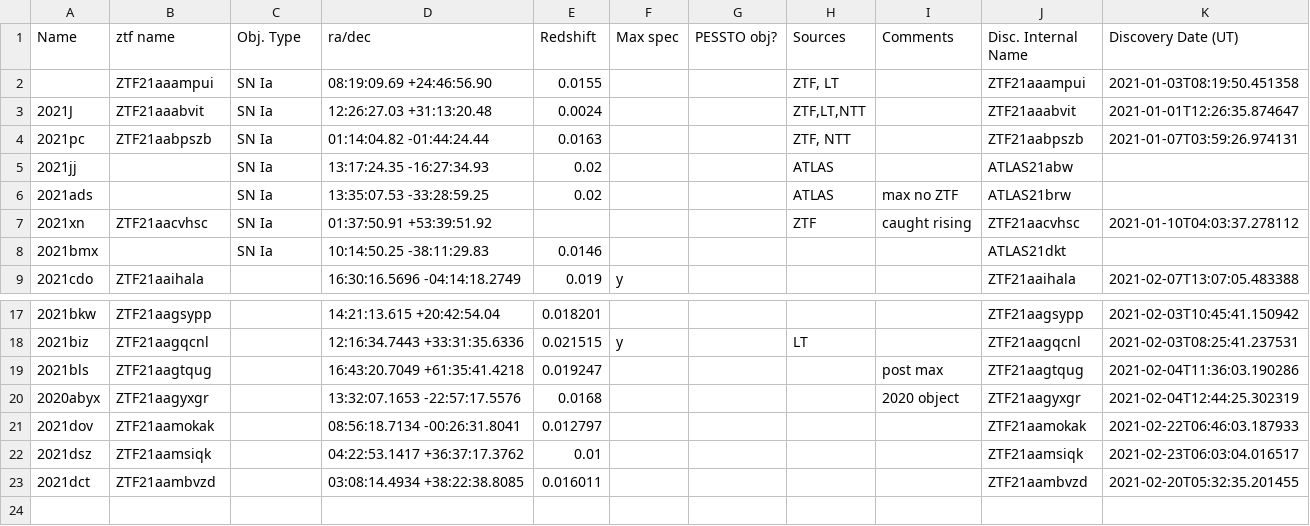
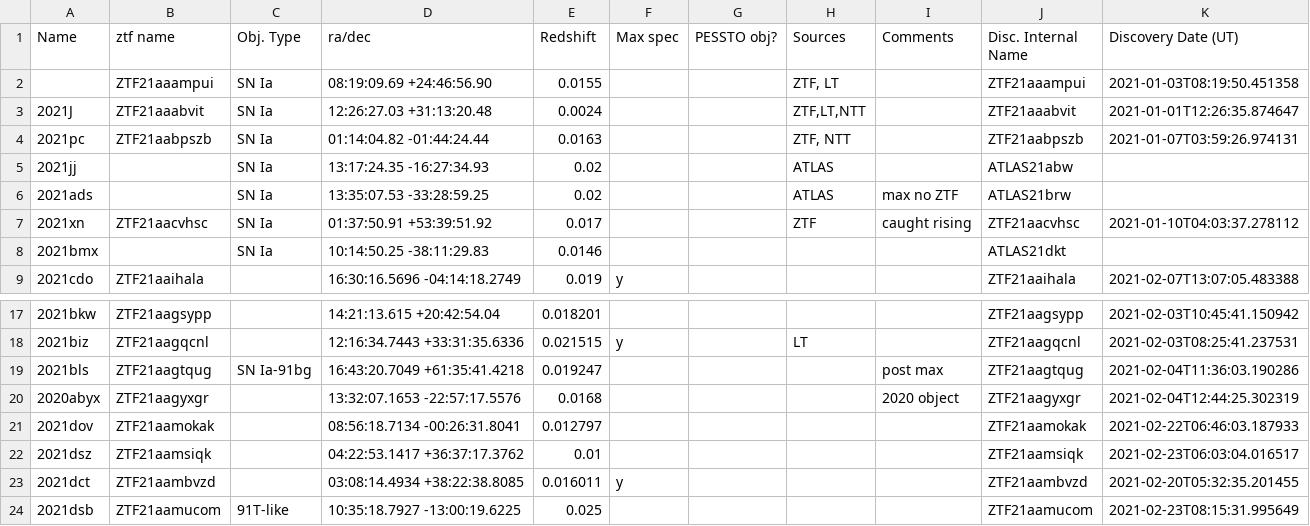
Before and after one commit to SiPrentice/Ia_database, a CSV file: 2021_SNeIa.csv, drawn as a sheet; only a part is shown, gaps mark what is left out.

```diff
--- a/2021_SNeIa.csv
+++ b/2021_SNeIa.csv
@@ -6,3 +6,3 @@ Name	ztf name	Obj. Type	ra/dec	Redshift	Max spec	PESSTO obj?	Sources	Comments	Di
 2021ads		SN Ia	13:35:07.53 -33:28:59.25	0.02			ATLAS	max no ZTF	ATLAS21brw	
-2021xn	ZTF21aacvhsc	SN Ia	01:37:50.91 +53:39:51.92				ZTF	caught rising	ZTF21aacvhsc	2021-01-10T04:03:37.278112
+2021xn	ZTF21aacvhsc	SN Ia	01:37:50.91 +53:39:51.92	0.017			ZTF	caught rising	ZTF21aacvhsc	2021-01-10T04:03:37.278112
 2021bmx		SN Ia	10:14:50.25 -38:11:29.83	0.0146					ATLAS21dkt	
@@ -18,3 +18,3 @@ Name	ztf name	Obj. Type	ra/dec	Redshift	Max spec	PESSTO obj?	Sources	Comments	Di
 2021biz	ZTF21aagqcnl		12:16:34.7443 +33:31:35.6336	0.021515	y		LT		ZTF21aagqcnl	2021-02-03T08:25:41.237531
-2021bls	ZTF21aagtqug		16:43:20.7049 +61:35:41.4218	0.019247				post max	ZTF21aagtqug	2021-02-04T11:36:03.190286
+2021bls	ZTF21aagtqug	SN Ia-91bg	16:43:20.7049 +61:35:41.4218	0.019247				post max	ZTF21aagtqug	2021-02-04T11:36:03.190286
 2020abyx	ZTF21aagyxgr		13:32:07.1653 -22:57:17.5576	0.0168				2020 object	ZTF21aagyxgr	2021-02-04T12:44:25.302319
@@ -22,2 +22,3 @@ Name	ztf name	Obj. Type	ra/dec	Redshift	Max spec	PESSTO obj?	Sources	Comments	Di
 2021dsz	ZTF21aamsiqk		04:22:53.1417 +36:37:17.3762	0.01					ZTF21aamsiqk	2021-02-23T06:03:04.016517
-2021dct	ZTF21aambvzd		03:08:14.4934 +38:22:38.8085	0.016011					ZTF21aambvzd	2021-02-20T05:32:35.201455
+2021dct	ZTF21aambvzd		03:08:14.4934 +38:22:38.8085	0.016011	y				ZTF21aambvzd	2021-02-20T05:32:35.201455
+2021dsb	ZTF21aamucom	91T-like	10:35:18.7927 -13:00:19.6225	0.025					ZTF21aamucom	2021-02-23T08:15:31.995649
```
Also changed, not shown: 1 other file.
